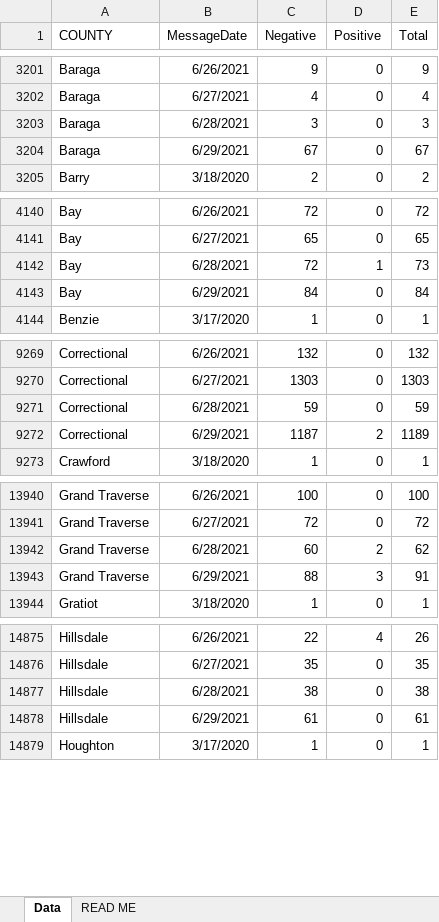
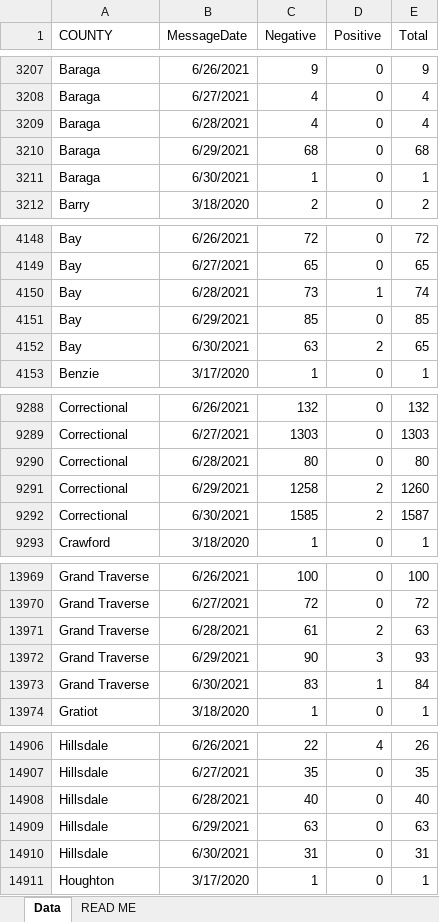
Before and after one commit to damaneice/covid-19, an Excel workbook: src/data/Diagnostic_Tests_by_Result_and_County.xlsx, sheet Data, drawn as a sheet; only a part is shown, gaps mark what is left out; values as stored, in another font and other column widths than the file's, no borders; addresses are those after the commit; the diff covers the shown part only; the diff names each change by its address in the sheet, - before the commit and + after, or states it on an @@ line.

Commit message:
Update Covid case data 202107020802

```diff
--- a/src/data/Diagnostic_Tests_by_Result_and_County.xlsx (sheet Data)
+++ b/src/data/Diagnostic_Tests_by_Result_and_County.xlsx (sheet Data)
-C3209 (Negative): 3
+C3209 (Negative): 4
-E3209 (Total): 3
+E3209 (Total): 4
-C3210 (Negative): 67
+C3210 (Negative): 68
-E3210 (Total): 67
+E3210 (Total): 68
+row 3211: Baraga | 6/30/2021 | 1 | 0 | 1
-C4150 (Negative): 72
+C4150 (Negative): 73
-E4150 (Total): 73
+E4150 (Total): 74
-C4151 (Negative): 84
+C4151 (Negative): 85
-E4151 (Total): 84
+E4151 (Total): 85
+row 4152: Bay | 6/30/2021 | 63 | 2 | 65
-C9290 (Negative): 59
+C9290 (Negative): 80
-E9290 (Total): 59
+E9290 (Total): 80
-C9291 (Negative): 1187
+C9291 (Negative): 1258
-E9291 (Total): 1189
+E9291 (Total): 1260
+row 9292: Correctional | 6/30/2021 | 1585 | 2 | 1587
-C13971 (Negative): 60
+C13971 (Negative): 61
-E13971 (Total): 62
+E13971 (Total): 63
-C13972 (Negative): 88
+C13972 (Negative): 90
-E13972 (Total): 91
+E13972 (Total): 93
+row 13973: Grand Traverse | 6/30/2021 | 83 | 1 | 84
-C14908 (Negative): 38
+C14908 (Negative): 40
-E14908 (Total): 38
+E14908 (Total): 40
-C14909 (Negative): 61
+C14909 (Negative): 63
-E14909 (Total): 61
+E14909 (Total): 63
+row 14910: Hillsdale | 6/30/2021 | 31 | 0 | 31
```
Also changed, not shown: 81 added rows and 128 edited cells elsewhere in this sheet.
